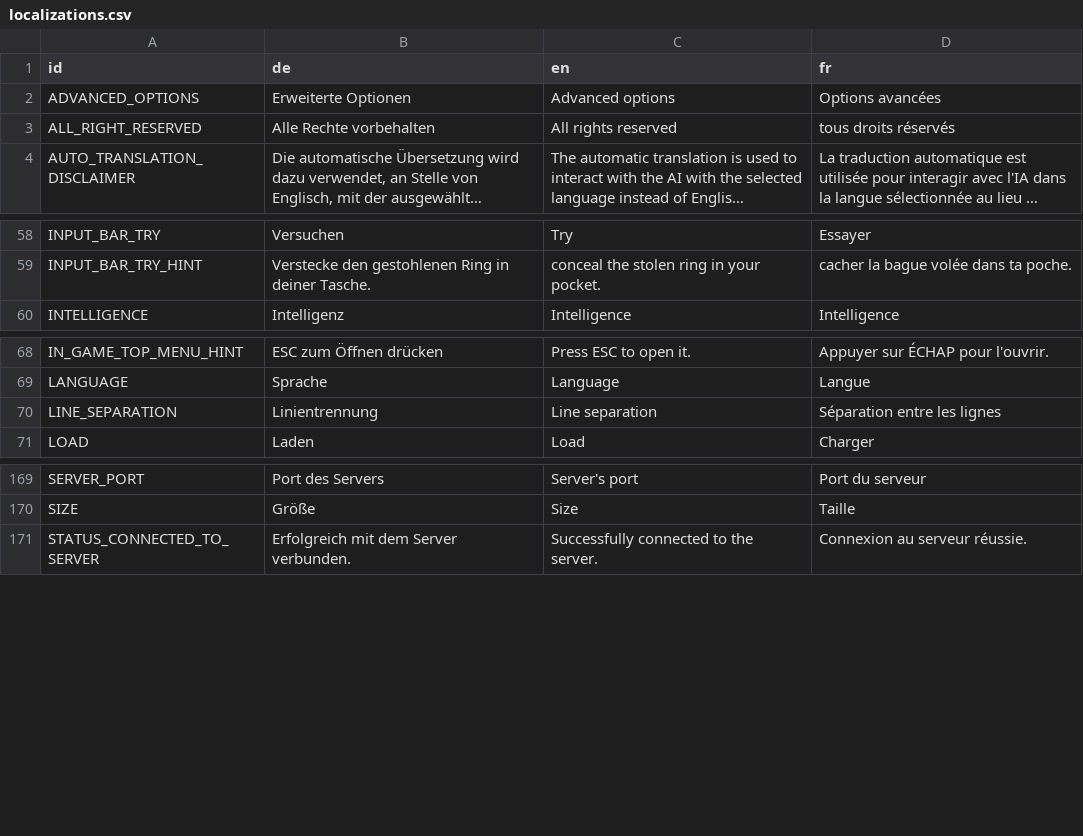
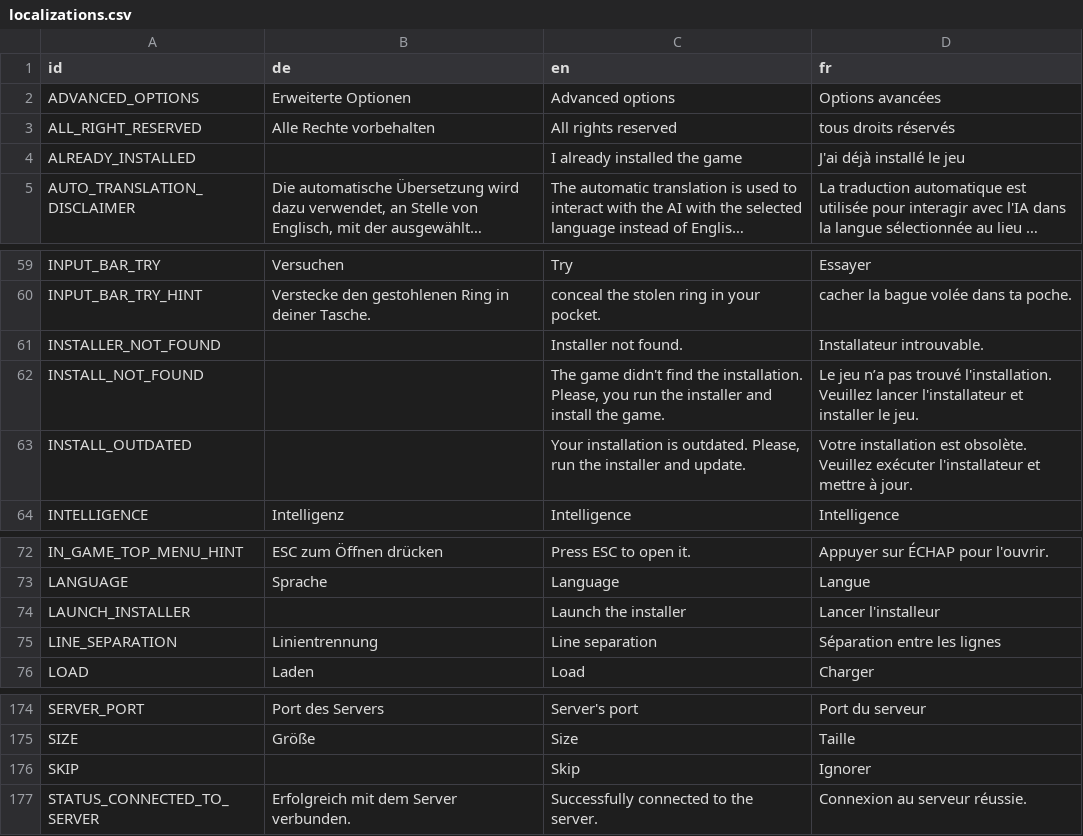
Before and after one commit to LyaaaaaGames/AIdventure_Localization, a CSV file: localizations.csv, drawn as a sheet; only a part is shown, gaps mark what is left out; long unchanged cells end in …; the diff names each change by its address in the sheet, - before the commit and + after, or states it on an @@ line.

Commit message:
Added 5 new keys to the localization
- ALREADY_INSTALLED
- INSTALL_NOT_FOUND
- INSTALL_OUTDATED
- LAUNCH_INSTALLER
- SKIP
- INSTALLER_NOT_FOUND

```diff
--- a/localizations.csv
+++ b/localizations.csv
+row 4: ALREADY_INSTALLED |  | I already installed the game | J'ai déjà installé le jeu
+row 61: INSTALLER_NOT_FOUND |  | Installer not found. | Installateur introuvable.
+row 62: INSTALL_NOT_FOUND |  | The game didn't find the installation. Please, you run the installer and install the game. | Le jeu n’a pas trouvé l'installation. Veuillez lancer l'installateur et installer le jeu.
+row 63: INSTALL_OUTDATED |  | Your installation is outdated. Please, run the installer and update. | Votre installation est obsolète. Veuillez exécuter l'installateur et mettre à jour.
+row 74: LAUNCH_INSTALLER |  | Launch the installer | Lancer l'installeur
+row 176: SKIP |  | Skip | Ignorer
```
